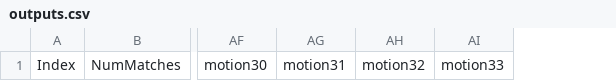
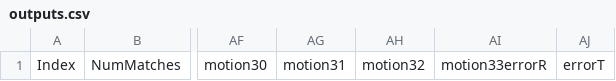
Before and after one commit to ljb2208/slam2, a CSV file: outputs.csv, drawn as a sheet; only a part is shown, gaps mark what is left out; removed rows and columns are numbered as before the commit, all else as after; the diff names each change by its address in the sheet, - before the commit and + after, or states it on an @@ line.

```diff
--- a/outputs.csv
+++ b/outputs.csv
-column AI, row 1: motion33
+column AI, row 1: motion33errorR
+column AJ, row 1: errorT
```
Also changed, not shown: 4 other files.
